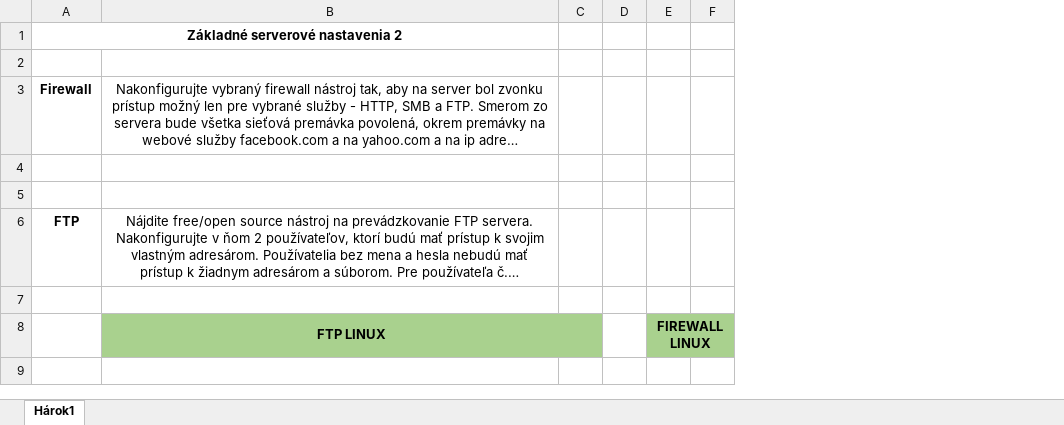
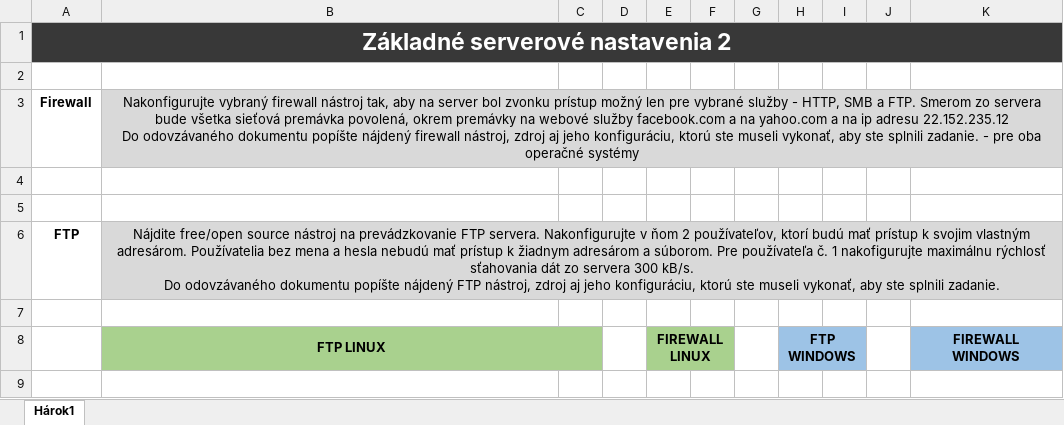
Before and after one commit to Danil7007/FIIT, an Excel workbook: LS_2019_2020/ZPS/cvicenia/cv07.xlsx, sheet Hárok1, drawn as a sheet; only a part is shown; long unchanged cells end in …; values as stored, in another font and other column widths than the file's, no borders; charts and pictures not drawn; removed rows and columns are numbered as before the commit, all else as after; the diff names each change by its address in the sheet, - before the commit and + after, or states it on an @@ line.

Commit message:
Update cv07.xlsx

```diff
--- a/LS_2019_2020/ZPS/cvicenia/cv07.xlsx (sheet Hárok1)
+++ b/LS_2019_2020/ZPS/cvicenia/cv07.xlsx (sheet Hárok1)
+column G, empty
+column H, row 8: FTP WINDOWS
+column I, empty
+column J, empty
+column K, row 8: FIREWALL WINDOWS
-A1:F1 fill: none
+A1:F1 fill: #383838
-A1 text colour: black
+A1 text colour: #FFFFFF, text size: larger
-A1:B1 merged
+A1:K1 merged
-B3:F3 fill: none
+B3:F3 fill: #D9D9D9
+B3:K3 merged
-B6:F6 fill: none
+B6:F6 fill: #D9D9D9
+B6:K6 merged
```
Also changed, not shown: charts or pictures.
